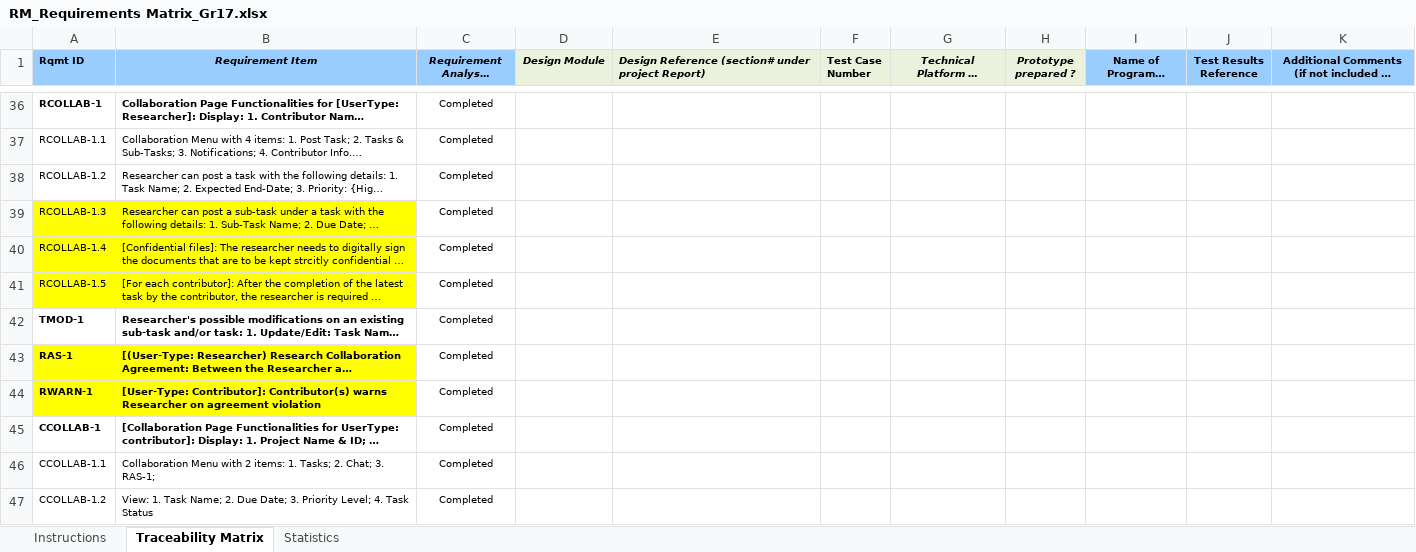
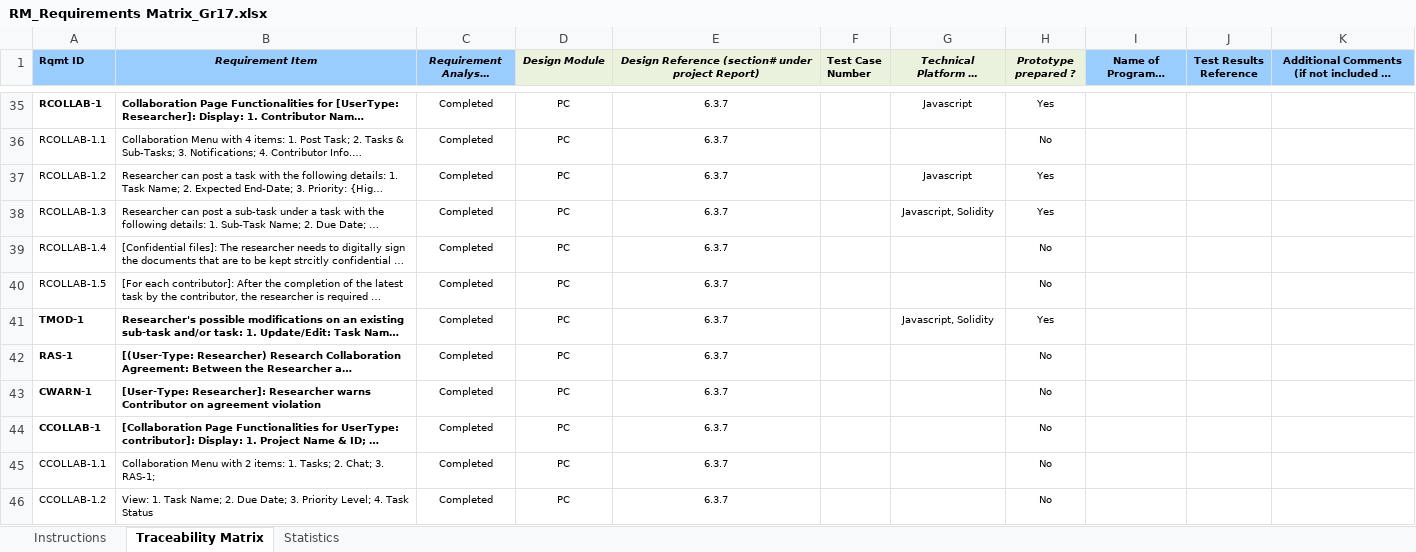
Before and after one commit to dhirajksharma/collabchain, an Excel workbook: Documents/Deliverables/RM/RM_Requirements Matrix_Gr17.xlsx, sheet Traceability Matrix, drawn as a sheet; only a part is shown, gaps mark what is left out; long unchanged cells end in …; values as stored, in another font and other column widths than the file's, no borders; charts and pictures and conditional formats not drawn; removed rows and columns are numbered as before the commit, all else as after; the diff covers the shown part only; the diff names each change by its address in the sheet, - before the commit and + after, or states it on an @@ line.

```diff
--- a/Documents/Deliverables/RM/RM_Requirements Matrix_Gr17.xlsx (sheet Traceability Matrix)
+++ b/Documents/Deliverables/RM/RM_Requirements Matrix_Gr17.xlsx (sheet Traceability Matrix)
-E1 alignment: left
+E1 alignment: center
-D35:D42 (Design Module): (empty)
+D35:D42 (Design Module): PC
-E35:E42: (empty)
+E35:E42: 6.3.7
-G35: (empty)
+G35: Javascript
-H35 (Prototype prepared ?): (empty)
+H35 (Prototype prepared ?): Yes
-H36 (Prototype prepared ?): (empty)
+H36 (Prototype prepared ?): No
-G37: (empty)
+G37: Javascript
-H37:H38 (Prototype prepared ?): (empty)
+H37:H38 (Prototype prepared ?): Yes
-A38:B40 fill: #FFFF00
+A38:B40 fill: none
-G38: (empty)
+G38: Javascript, Solidity
-H39:H40 (Prototype prepared ?): (empty)
+H39:H40 (Prototype prepared ?): No
-G41: (empty)
+G41: Javascript, Solidity
-H41 (Prototype prepared ?): (empty)
+H41 (Prototype prepared ?): Yes
-A42:B42 fill: #FFFF00
+A42:B42 fill: none
-H42 (Prototype prepared ?): (empty)
+H42 (Prototype prepared ?): No
-row 44: RWARN-1 | [User-Type: Contributor]: Contributor(s) warns Researcher on agreement violation | Completed
+row 43: CWARN-1 | [User-Type: Researcher]: Researcher warns Contributor on agreement violation | Completed | PC | 6.3.7 |  |  | No
-D44:D46 (Design Module): (empty)
+D44:D46 (Design Module): PC
-E44:E46: (empty)
+E44:E46: 6.3.7
-H44:H46 (Prototype prepared ?): (empty)
+H44:H46 (Prototype prepared ?): No
```
Also changed, not shown: 1 added row, 3 removed rows, 153 edited cells and cell formats elsewhere in this sheet, sheet Statistics, charts or pictures, 30 other files.
